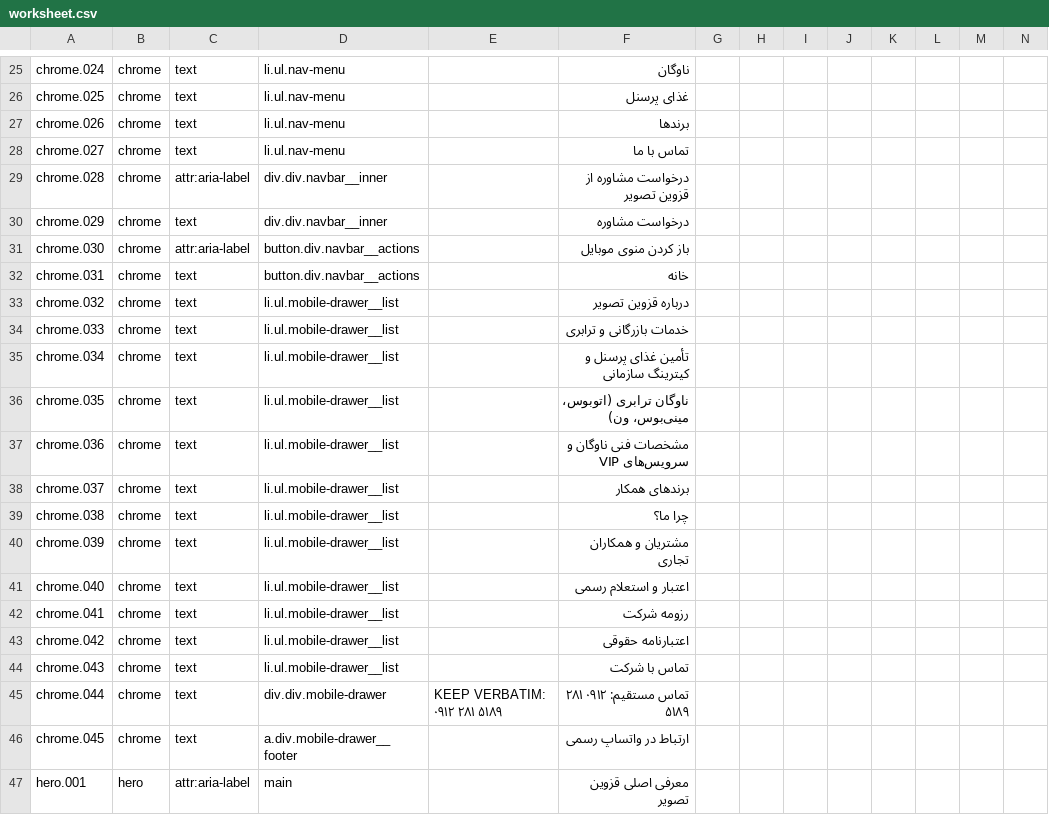
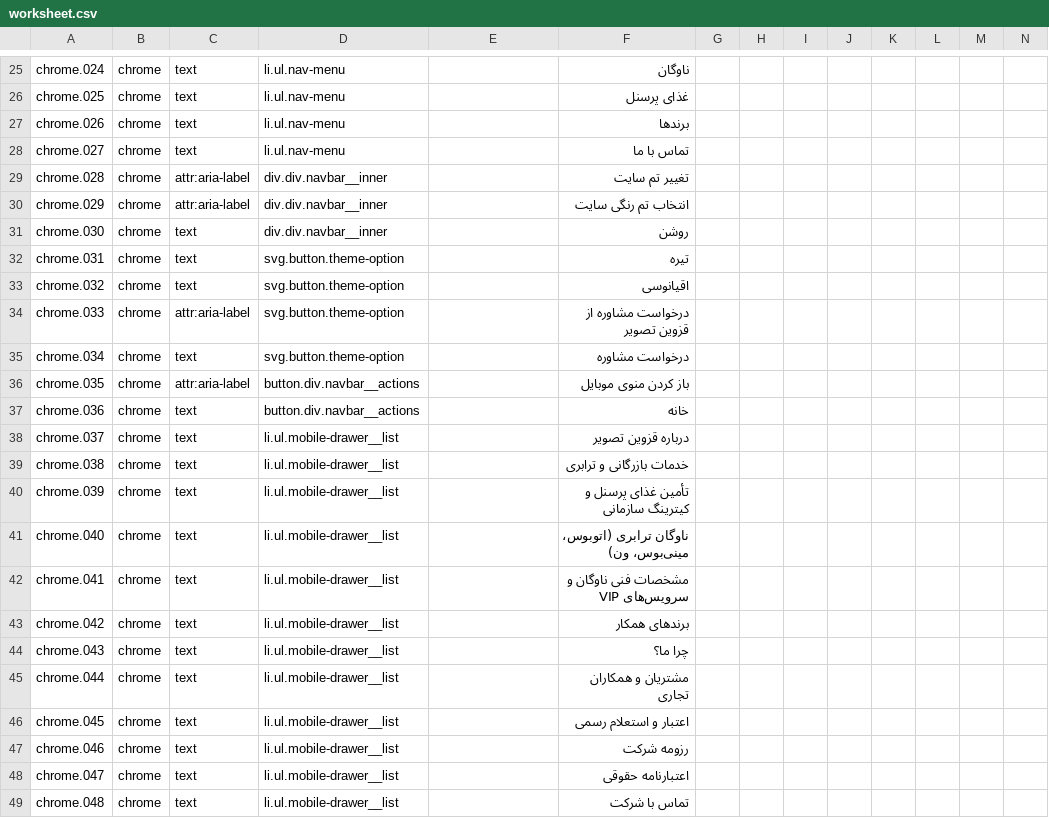
Before and after one commit to rahmaniho/Qazvi_tasvir, a CSV file: i18n/worksheet.csv, drawn as a sheet; only a part is shown, gaps mark what is left out; the shorter side is filled out with more unchanged rows; rows hold the shown columns only; the diff covers the shown part only; the diff names each change by its address in the sheet, - before the commit and + after, or states it on an @@ line.

Commit message:
v5.8 — ارتقای حرفه‌ای: سیستم سه‌تمی، رفع تصاویر en و مرتب‌سازی مشتریان
۱. سیستم تم (روشن / تیره / اقیانوسی):
   - سوییچر تم در نوار بالا (details/summary هم‌النگوی سوییچر زبان)
   - ذخیره در localStorage + اسکریپت ضد-فلش ابتدای head
   - تم تیره: بازنویسی توکن‌ها + معادل تیرهٔ ۲۶ سطح هاردکد روشن
     (ناوبار، کارت‌ها، فرم، دراپ‌داون، سوییچر زبان و…) — کاشی لوگوها
     عمداً سفید می‌ماند تا لوگوهای تیره (نستله، AGT) دیده شوند
   - تم اقیانوسی: پالت فیروزه‌ای/سبزآبی با سطوح روشن
   - تست عملکردی jsdom: کلیک → اعمال + ذخیره + aria-pressed + بستن پنل ✓

۲. رفع خرابی تصاویر نسخهٔ انگلیسی:
   - بیلد فقط src/href را پیشوند ../ می‌داد؛ srcset (WebP داخل picture)
   - روی en/ می‌شکست (۲۸ ارجاع ۴۰۴) — الگو به srcset تعمیم یافت؛ اکنون ۰ خرابی

۳. مرتب‌سازی گرید مشتریان (جدیدترین → قدیمی‌ترین قرارداد):
   یاتاقان بوش ایران ۱۴۰۳، شیر سحر ۱۴۰۲، AGT ۱۴۰۰، آسان پک ۱۳۹۷، هنکل ۱۳۹۴،
   یونیلیور/BAT ۱۳۹۳، گلدایران/ال‌جی/کابل البرز ۱۳۹۰، آلکاپلاستیک/نستله ۱۳۸۹
   + هماهنگ‌سازی چیپ‌های Marquee

i18n: ۸۷۴ رشته (+۵ سوییچر تم)؛ گیت‌ها سبز: check-html fa+en، css-direction،
no-drift، smoke ۱۶/۱۶ و تست عملکردی تم

Co-authored-by: arena-agent <297053741+arena-agent@users.noreply.github.com>

```diff
--- a/i18n/worksheet.csv
+++ b/i18n/worksheet.csv
-F29: درخواست مشاوره از قزوین تصویر
+F29: تغییر تم سایت
-C30: text
+C30: attr:aria-label
-F30: درخواست مشاوره
+F30: انتخاب تم رنگی سایت
-C31: attr:aria-label
+C31: text
-D31: button.div.navbar__actions
+D31: div.div.navbar__inner
-F31: باز کردن منوی موبایل
+F31: روشن
-D32: button.div.navbar__actions
+D32: svg.button.theme-option
-F32: خانه
+F32: تیره
-D33:D35: li.ul.mobile-drawer__list
+D33:D35: svg.button.theme-option
-F33: درباره قزوین تصویر
+F33: اقیانوسی
-C34: text
+C34: attr:aria-label
-F34: خدمات بازرگانی و ترابری
+F34: درخواست مشاوره از قزوین تصویر
-F35: تأمین غذای پرسنل و کیترینگ سازمانی
+F35: درخواست مشاوره
-C36: text
+C36: attr:aria-label
-D36:D37: li.ul.mobile-drawer__list
+D36:D37: button.div.navbar__actions
-F36: ناوگان ترابری (اتوبوس، مینی‌بوس، ون)
+F36: باز کردن منوی موبایل
-F37: مشخصات فنی ناوگان و سرویس‌های VIP
+F37: خانه
-F38: برندهای همکار
+F38: درباره قزوین تصویر
-F39: چرا ما؟
+F39: خدمات بازرگانی و ترابری
-F40: مشتریان و همکاران تجاری
+F40: تأمین غذای پرسنل و کیترینگ سازمانی
-F41: اعتبار و استعلام رسمی
+F41: ناوگان ترابری (اتوبوس، مینی‌بوس، ون)
-F42: رزومه شرکت
+F42: مشخصات فنی ناوگان و سرویس‌های VIP
-F43: اعتبارنامه حقوقی
+F43: برندهای همکار
-F44: تماس با شرکت
+F44: چرا ما؟
-D45: div.div.mobile-drawer
+D45: li.ul.mobile-drawer__list
-E45: KEEP VERBATIM: ۰۹۱۲ ۲۸۱ ۵۱۸۹
+E45: (empty)
-F45: تماس مستقیم: ۰۹۱۲ ۲۸۱ ۵۱۸۹
+F45: مشتریان و همکاران تجاری
-D46: a.div.mobile-drawer__footer
+D46: li.ul.mobile-drawer__list
-F46: ارتباط در واتساپ رسمی
+F46: اعتبار و استعلام رسمی
+row 47: chrome.046 | chrome | text | li.ul.mobile-drawer__list |  | رزومه شرکت
+row 48: chrome.047 | chrome | text | li.ul.mobile-drawer__list |  | اعتبارنامه حقوقی
+row 49: chrome.048 | chrome | text | li.ul.mobile-drawer__list |  | تماس با شرکت
```
Also changed, not shown: 2 added rows and 66 edited cells elsewhere in this file, 8 other files.
